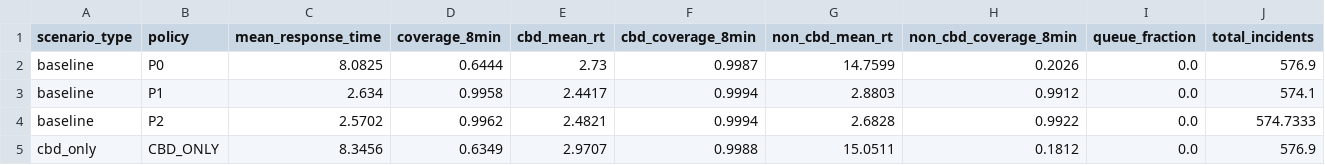
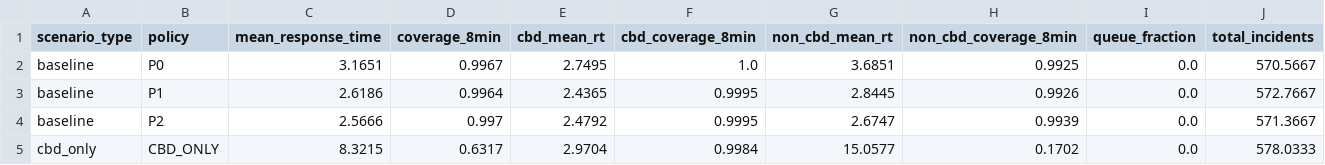
Before and after one commit to cnsp/ems-optimization, a CSV file: results/tables/cbd_summary_all.csv, drawn as a sheet; only a part is shown; the diff covers the shown part only.

Commit message:
Project-wide audit: fix all stale nomenclature, metrics, and labels for UAT readiness
Phase 2C - results/:
- Regenerated 8 stale CSV tables (exp1_summary, exp2-4_pivot, cbd_comparison,
  cbd_robustness, cbd_summary_all, optimization_comparison) from production data
- Fixed validation pilot JSON/CSV: P2_demand_proportional -> P2
- Updated PHASE3_SUMMARY.md with correct P0 metrics (4.75 min, not 18.55)
- Regenerated capacity_sensitivity_heatmap.png

Phase 2D - scripts/:
- Fixed run_validation_pilots.py: replaced demand-proportional allocation
  with actual MIP-optimized P2 allocation; fixed all labels

Phase 2G - docs/ (15 files):
- Fixed cbd_robustness_analysis.md: updated tables (P0: 8.08->3.17 min)
- Fixed cbd_comparison_and_validity_report.md: updated all scenario tables
- Fixed optimization_results.md: full rewrite with correct P0 data
- Fixed 7 more docs with old 'uniform' P0 references
- Added project_wide_audit_report.md documenting all changes

Phase 2H - notebooks/:
- Fixed 06_simulation_debug: P0_uniform->P0, P2_demand_proportional->P2
- Fixed 08_statistical_analysis: updated stale metrics in comments

All 176 tests pass. Project is UAT-ready.

```diff
--- a/results/tables/cbd_summary_all.csv
+++ b/results/tables/cbd_summary_all.csv
@@ -1,5 +1,5 @@
 scenario_type,policy,mean_response_time,coverage_8min,cbd_mean_rt,cbd_coverage_8min,non_cbd_mean_rt,non_cbd_coverage_8min,queue_fraction,total_incidents
-baseline,P0,8.0825,0.6444,2.73,0.9987,14.7599,0.2026,0.0,576.9
-baseline,P1,2.634,0.9958,2.4417,0.9994,2.8803,0.9912,0.0,574.1
-baseline,P2,2.5702,0.9962,2.4821,0.9994,2.6828,0.9922,0.0,574.7333
-cbd_only,CBD_ONLY,8.3456,0.6349,2.9707,0.9988,15.0511,0.1812,0.0,576.9
+baseline,P0,3.1651,0.9967,2.7495,1.0,3.6851,0.9925,0.0,570.5667
+baseline,P1,2.6186,0.9964,2.4365,0.9995,2.8445,0.9926,0.0,572.7667
+baseline,P2,2.5666,0.997,2.4792,0.9995,2.6747,0.9939,0.0,571.3667
+cbd_only,CBD_ONLY,8.3215,0.6317,2.9704,0.9984,15.0577,0.1702,0.0,578.0333
```
Also changed, not shown: 48 edited cells elsewhere in this file, results/simulation/validation_pilot/pilot1_comparison_table.csv, results/tables/cbd_comparison.csv, 32 other files.
